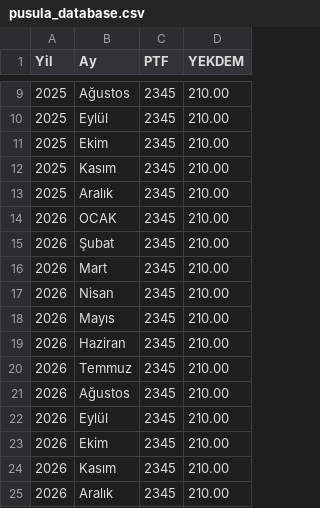
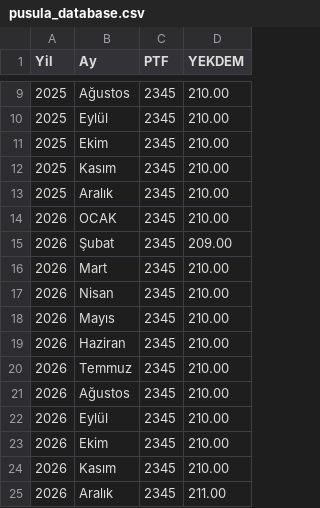
Before and after one commit to canberkuner/cnrenerjipusula, a CSV file: pusula_database.csv, drawn as a sheet; only a part is shown, gaps mark what is left out.

Commit message:
Update pusula_database.csv

```diff
--- a/pusula_database.csv
+++ b/pusula_database.csv
@@ -14,3 +14,3 @@ Yil,Ay,PTF,YEKDEM
 2026,OCAK,2345,210.00
-2026,Şubat,2345,210.00
+2026,Şubat,2345,209.00
 2026,Mart,2345,210.00
@@ -24,2 +24,2 @@ Yil,Ay,PTF,YEKDEM
 2026,Kasım,2345,210.00
-2026,Aralık,2345,210.00
+2026,Aralık,2345,211.00
```
